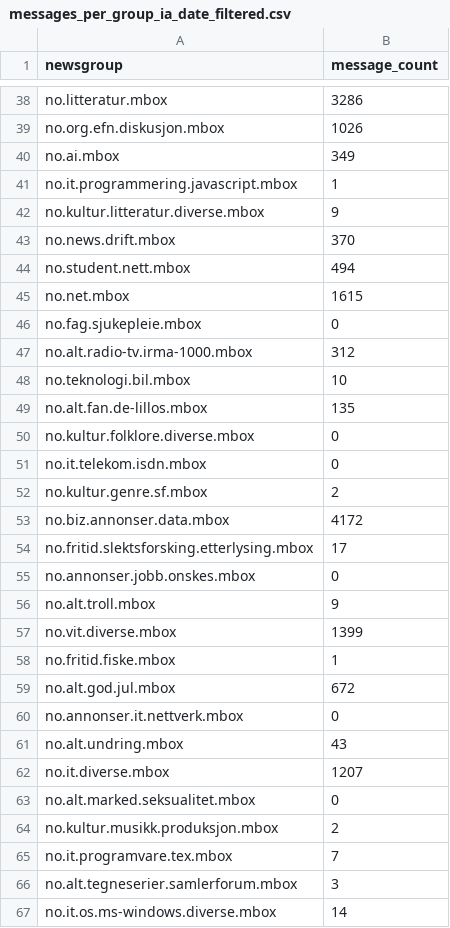
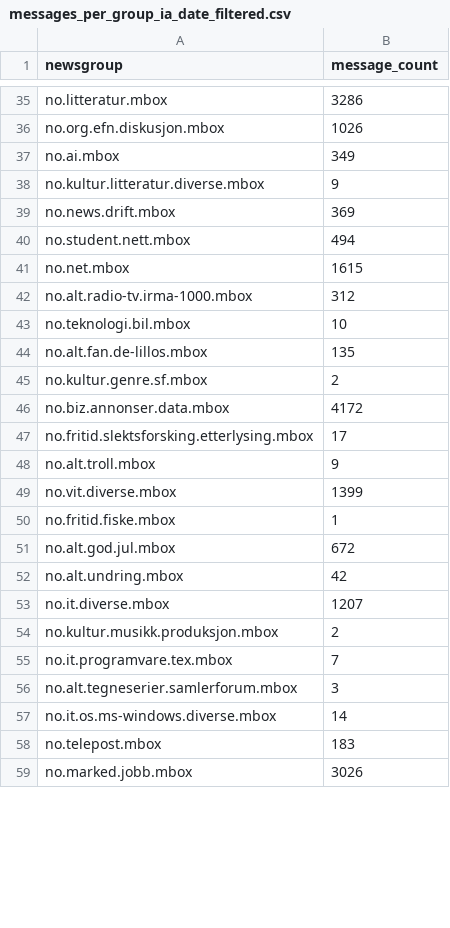
Before and after one commit to NationalLibraryOfNorway/norwegian_usenet, a CSV file: data/messages_per_group_ia_date_filtered.csv, drawn as a sheet; only a part is shown, gaps mark what is left out; the shorter side is filled out with more unchanged rows; the diff covers the shown part only.

Commit message:
Rerun count_messages_per_group afte IA data update

```diff
--- a/data/messages_per_group_ia_date_filtered.csv
+++ b/data/messages_per_group_ia_date_filtered.csv
@@ -40,8 +37,6 @@ no.org.efn.diskusjon.mbox,1026
 no.ai.mbox,349
-no.it.programmering.javascript.mbox,1
 no.kultur.litteratur.diverse.mbox,9
-no.news.drift.mbox,370
+no.news.drift.mbox,369
 no.student.nett.mbox,494
 no.net.mbox,1615
-no.fag.sjukepleie.mbox,0
 no.alt.radio-tv.irma-1000.mbox,312
@@ -49,4 +44,2 @@ no.teknologi.bil.mbox,10
 no.alt.fan.de-lillos.mbox,135
-no.kultur.folklore.diverse.mbox,0
-no.it.telekom.isdn.mbox,0
 no.kultur.genre.sf.mbox,2
@@ -54,3 +47,2 @@ no.biz.annonser.data.mbox,4172
 no.fritid.slektsforsking.etterlysing.mbox,17
-no.annonser.jobb.onskes.mbox,0
 no.alt.troll.mbox,9
@@ -59,6 +51,4 @@ no.fritid.fiske.mbox,1
 no.alt.god.jul.mbox,672
-no.annonser.it.nettverk.mbox,0
-no.alt.undring.mbox,43
+no.alt.undring.mbox,42
 no.it.diverse.mbox,1207
-no.alt.marked.seksualitet.mbox,0
 no.kultur.musikk.produksjon.mbox,2
```
Also changed, not shown: 44 removed rows and 58 edited cells elsewhere in this file, data/messages_per_group_ia.csv, 2 other files.
